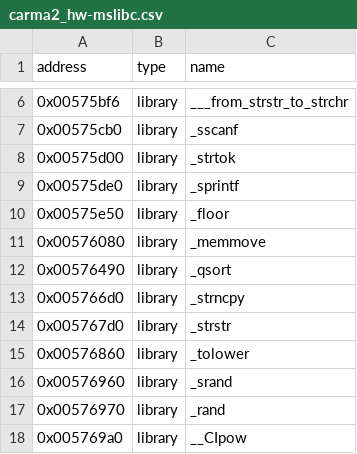
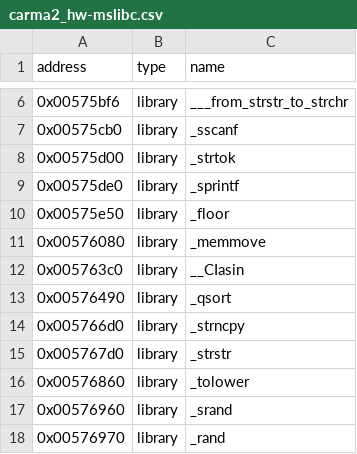
Before and after one commit to ApexWorm/rec2, a CSV file: reccmp/carma2_hw-mslibc.csv, drawn as a sheet; only a part is shown, gaps mark what is left out; the shorter side is filled out with more unchanged rows.

```diff
--- a/reccmp/carma2_hw-mslibc.csv
+++ b/reccmp/carma2_hw-mslibc.csv
@@ -11,2 +11,3 @@ address,type,name
 0x00576080,library,_memmove
+0x005763c0,library,__CIasin
 0x00576490,library,_qsort
```
Also changed, not shown: reccmp/carma2_cheat-mslibc.csv, reccmp/carma2_sw-mslibc.csv.
